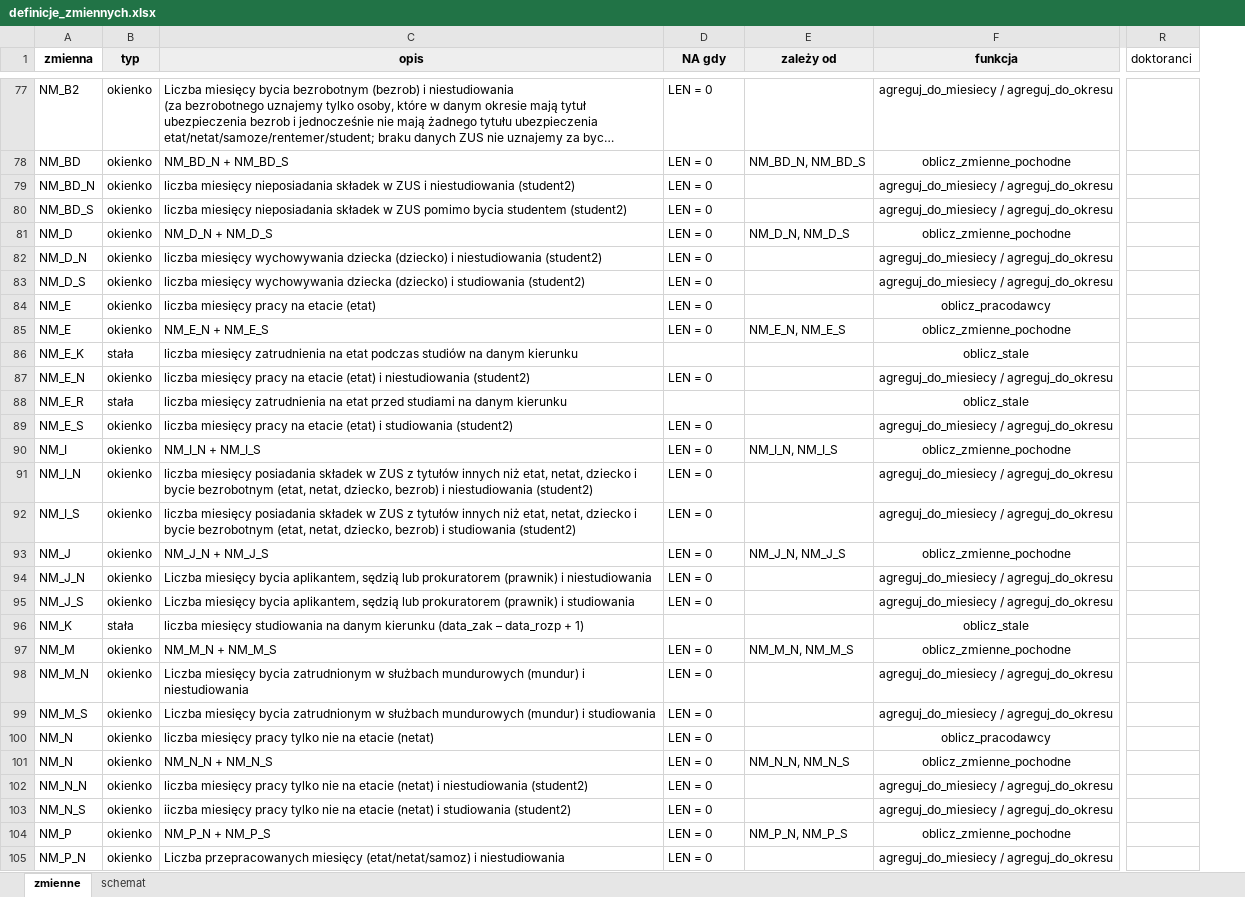
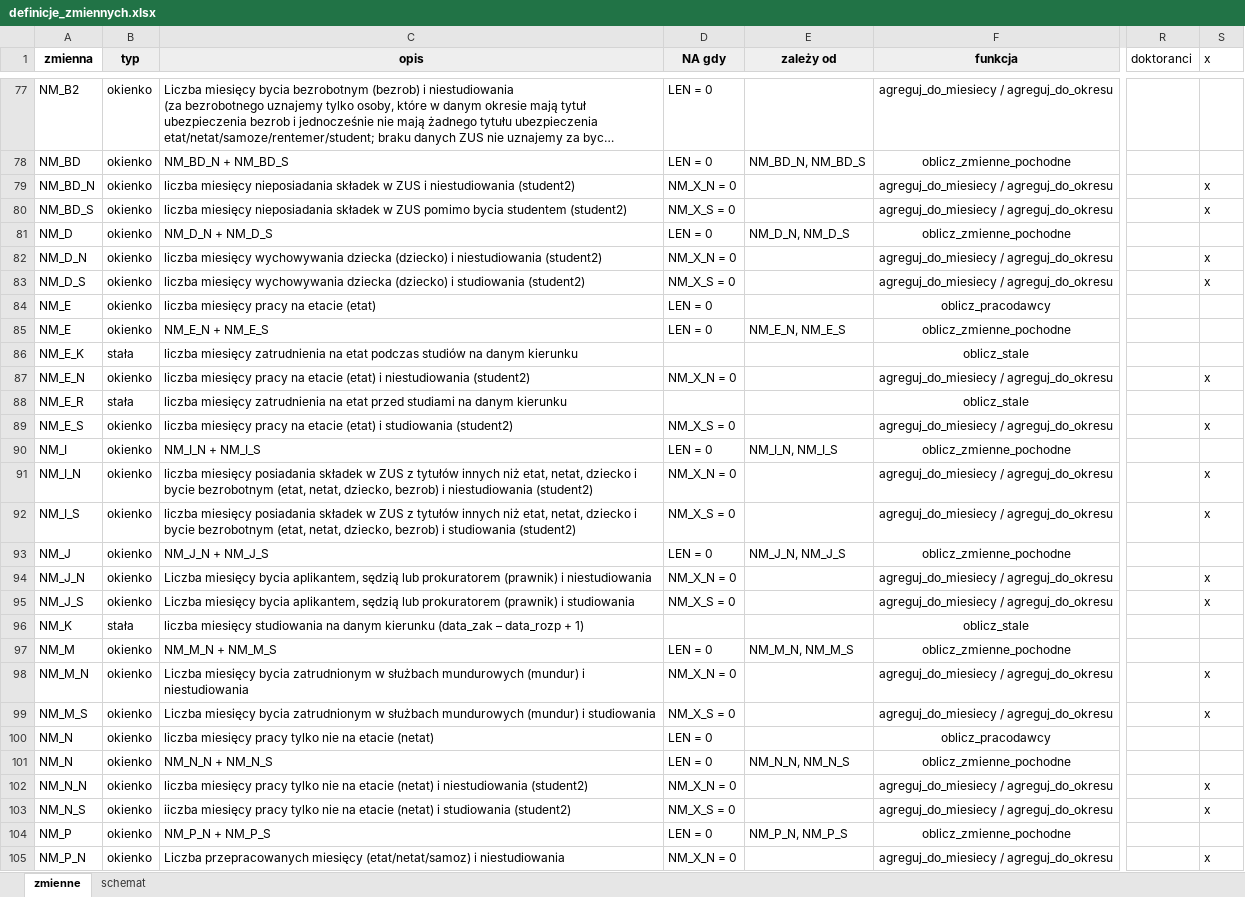
Before and after one commit to zozlak/MLAKdane, an Excel workbook: vignettes/definicje_zmiennych.xlsx, sheet zmienne, drawn as a sheet; only a part is shown, gaps mark what is left out; long unchanged cells end in …; values as stored, in another font and other column widths than the file's, no borders; charts and pictures not drawn; the diff covers the shown part only; the diff names each change by its address in the sheet, - before the commit and + after, or states it on an @@ line.

```diff
--- a/vignettes/definicje_zmiennych.xlsx (sheet zmienne)
+++ b/vignettes/definicje_zmiennych.xlsx (sheet zmienne)
+column S (x), rows 79-105: x | x |  | x | x |  |  |  | x |  | x |  | x | x |  | x | x |  |  | x | x |  |  | x | x |  | x
-D79 (NA gdy): LEN = 0
+D79 (NA gdy): NM_X_N = 0
-D80 (NA gdy): LEN = 0
+D80 (NA gdy): NM_X_S = 0
-D82 (NA gdy): LEN = 0
+D82 (NA gdy): NM_X_N = 0
-D83 (NA gdy): LEN = 0
+D83 (NA gdy): NM_X_S = 0
-D87 (NA gdy): LEN = 0
+D87 (NA gdy): NM_X_N = 0
-D89 (NA gdy): LEN = 0
+D89 (NA gdy): NM_X_S = 0
-D91 (NA gdy): LEN = 0
+D91 (NA gdy): NM_X_N = 0
-D92 (NA gdy): LEN = 0
+D92 (NA gdy): NM_X_S = 0
-D94 (NA gdy): LEN = 0
+D94 (NA gdy): NM_X_N = 0
-D95 (NA gdy): LEN = 0
+D95 (NA gdy): NM_X_S = 0
-D98 (NA gdy): LEN = 0
+D98 (NA gdy): NM_X_N = 0
-D99 (NA gdy): LEN = 0
+D99 (NA gdy): NM_X_S = 0
-D102 (NA gdy): LEN = 0
+D102 (NA gdy): NM_X_N = 0
-D103 (NA gdy): LEN = 0
+D103 (NA gdy): NM_X_S = 0
-D105 (NA gdy): LEN = 0
+D105 (NA gdy): NM_X_N = 0
```
Also changed, not shown: 76 edited cells and cell formats elsewhere in this sheet, sheet schemat, 10 other files.
